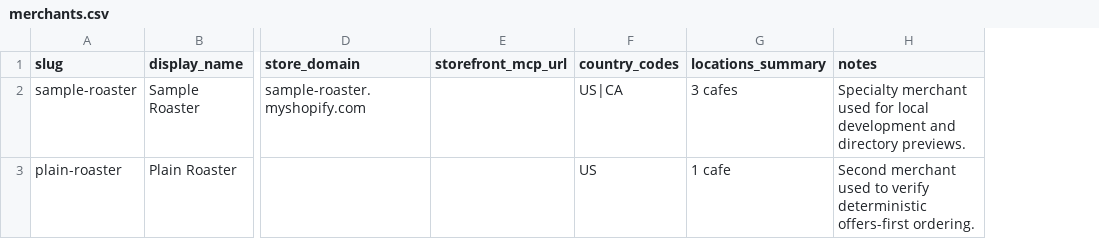
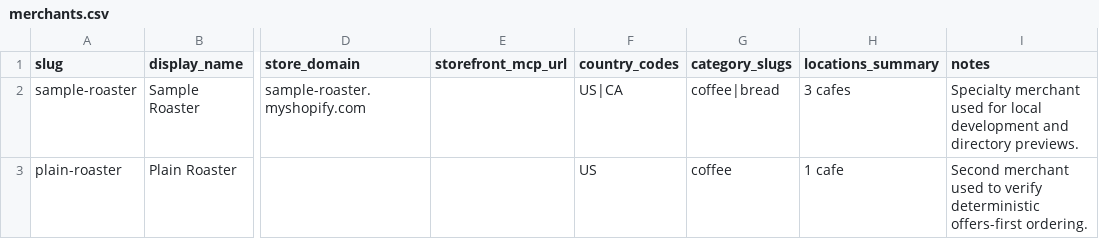
Before and after one commit to abuiles/lobsterbazaar, a CSV file: deploys/example/merchants.csv, drawn as a sheet; only a part is shown, gaps mark what is left out; the diff names each change by its address in the sheet, - before the commit and + after, or states it on an @@ line.

Commit message:
refactor(directory): add category-aware deploy packages and storage

```diff
--- a/deploys/example/merchants.csv
+++ b/deploys/example/merchants.csv
+column G (category_slugs), rows 2-3: coffee|bread | coffee
```
Also changed, not shown: 16 other files.
